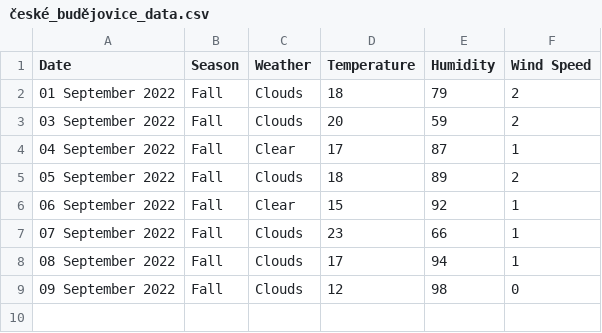
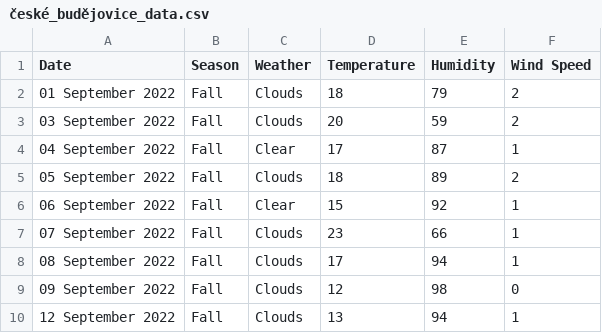
Before and after one commit to xmzboy/Async-Weather-API, a CSV file: data/české_budějovice_data.csv, drawn as a sheet.

Commit message:
Update české_budějovice_data.csv

```diff
--- a/data/české_budějovice_data.csv
+++ b/data/české_budějovice_data.csv
@@ -9 +9,2 @@ Date;Season;Weather;Temperature;Humidity;Wind Speed
 09 September 2022;Fall;Clouds;12;98;0
+12 September 2022;Fall;Clouds;13;94;1
```
